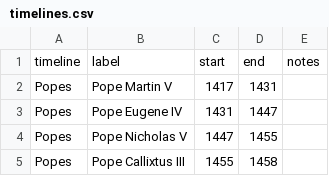
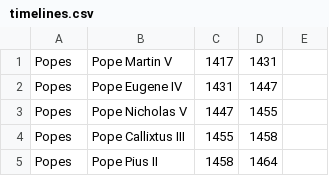
Before and after one commit to wileycoyote/timeline, a CSV file: database/timelines.csv (was data/timelines.csv), drawn as a sheet; only a part is shown; the shorter side is filled out with more unchanged rows.

Commit message:
add new columns and database query

```diff
--- a/data/timelines.csv
+++ b/database/timelines.csv
@@ -1,2 +1 @@
-timeline,label,start,end,notes
 Popes,Pope Martin V,1417,1431
```
Also changed, not shown: 6 other files.
